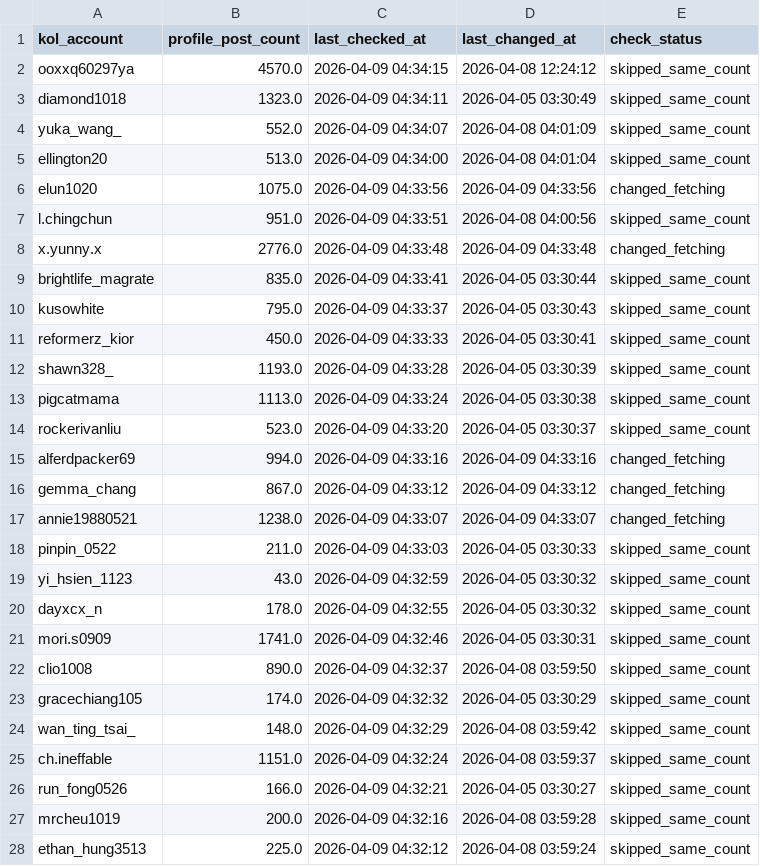
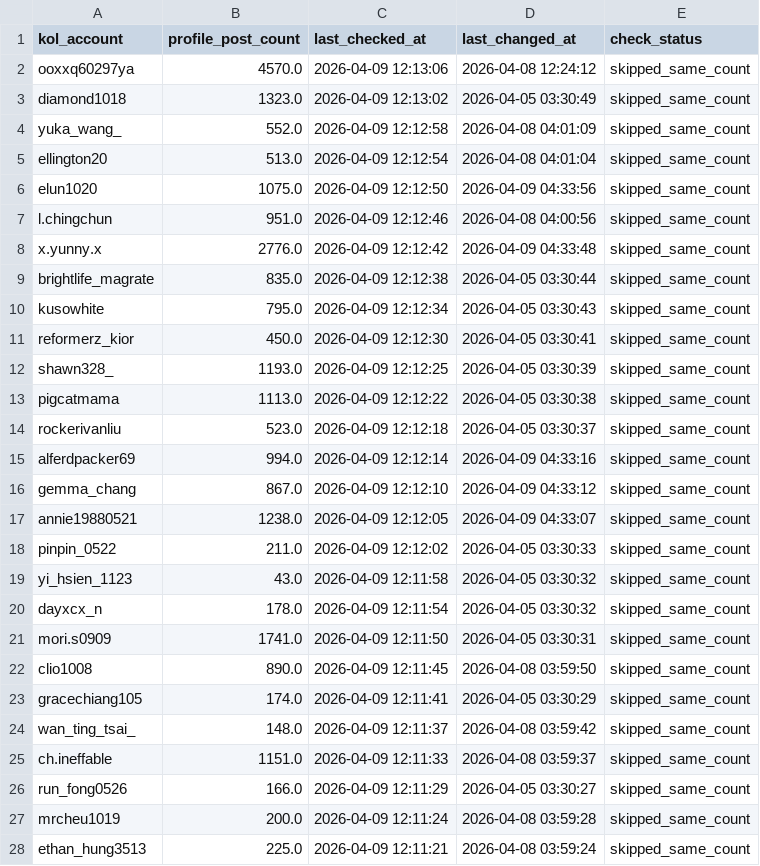
Before and after one commit to sabina-lu/kol-analysis-v2, a CSV file: data/profile_post_state.csv, drawn as a sheet; only a part is shown; the diff covers the shown part only.

```diff
--- a/data/profile_post_state.csv
+++ b/data/profile_post_state.csv
@@ -1,28 +1,28 @@
 kol_account,profile_post_count,last_checked_at,last_changed_at,check_status
-ooxxq60297ya,4570.0,2026-04-09 04:34:15,2026-04-08 12:24:12,skipped_same_count
-diamond1018,1323.0,2026-04-09 04:34:11,2026-04-05 03:30:49,skipped_same_count
-yuka_wang_,552.0,2026-04-09 04:34:07,2026-04-08 04:01:09,skipped_same_count
-ellington20,513.0,2026-04-09 04:34:00,2026-04-08 04:01:04,skipped_same_count
-elun1020,1075.0,2026-04-09 04:33:56,2026-04-09 04:33:56,changed_fetching
-l.chingchun,951.0,2026-04-09 04:33:51,2026-04-08 04:00:56,skipped_same_count
-x.yunny.x,2776.0,2026-04-09 04:33:48,2026-04-09 04:33:48,changed_fetching
-brightlife_magrate,835.0,2026-04-09 04:33:41,2026-04-05 03:30:44,skipped_same_count
-kusowhite,795.0,2026-04-09 04:33:37,2026-04-05 03:30:43,skipped_same_count
-reformerz_kior,450.0,2026-04-09 04:33:33,2026-04-05 03:30:41,skipped_same_count
-shawn328_,1193.0,2026-04-09 04:33:28,2026-04-05 03:30:39,skipped_same_count
-pigcatmama,1113.0,2026-04-09 04:33:24,2026-04-05 03:30:38,skipped_same_count
-rockerivanliu,523.0,2026-04-09 04:33:20,2026-04-05 03:30:37,skipped_same_count
-alferdpacker69,994.0,2026-04-09 04:33:16,2026-04-09 04:33:16,changed_fetching
-gemma_chang,867.0,2026-04-09 04:33:12,2026-04-09 04:33:12,changed_fetching
-annie19880521,1238.0,2026-04-09 04:33:07,2026-04-09 04:33:07,changed_fetching
-pinpin_0522,211.0,2026-04-09 04:33:03,2026-04-05 03:30:33,skipped_same_count
-yi_hsien_1123,43.0,2026-04-09 04:32:59,2026-04-05 03:30:32,skipped_same_count
-dayxcx_n,178.0,2026-04-09 04:32:55,2026-04-05 03:30:32,skipped_same_count
-mori.s0909,1741.0,2026-04-09 04:32:46,2026-04-05 03:30:31,skipped_same_count
-clio1008,890.0,2026-04-09 04:32:37,2026-04-08 03:59:50,skipped_same_count
-gracechiang105,174.0,2026-04-09 04:32:32,2026-04-05 03:30:29,skipped_same_count
-wan_ting_tsai_,148.0,2026-04-09 04:32:29,2026-04-08 03:59:42,skipped_same_count
-ch.ineffable,1151.0,2026-04-09 04:32:24,2026-04-08 03:59:37,skipped_same_count
-run_fong0526,166.0,2026-04-09 04:32:21,2026-04-05 03:30:27,skipped_same_count
-mrcheu1019,200.0,2026-04-09 04:32:16,2026-04-08 03:59:28,skipped_same_count
-ethan_hung3513,225.0,2026-04-09 04:32:12,2026-04-08 03:59:24,skipped_same_count
+ooxxq60297ya,4570.0,2026-04-09 12:13:06,2026-04-08 12:24:12,skipped_same_count
+diamond1018,1323.0,2026-04-09 12:13:02,2026-04-05 03:30:49,skipped_same_count
+yuka_wang_,552.0,2026-04-09 12:12:58,2026-04-08 04:01:09,skipped_same_count
+ellington20,513.0,2026-04-09 12:12:54,2026-04-08 04:01:04,skipped_same_count
+elun1020,1075.0,2026-04-09 12:12:50,2026-04-09 04:33:56,skipped_same_count
+l.chingchun,951.0,2026-04-09 12:12:46,2026-04-08 04:00:56,skipped_same_count
+x.yunny.x,2776.0,2026-04-09 12:12:42,2026-04-09 04:33:48,skipped_same_count
+brightlife_magrate,835.0,2026-04-09 12:12:38,2026-04-05 03:30:44,skipped_same_count
+kusowhite,795.0,2026-04-09 12:12:34,2026-04-05 03:30:43,skipped_same_count
+reformerz_kior,450.0,2026-04-09 12:12:30,2026-04-05 03:30:41,skipped_same_count
+shawn328_,1193.0,2026-04-09 12:12:25,2026-04-05 03:30:39,skipped_same_count
+pigcatmama,1113.0,2026-04-09 12:12:22,2026-04-05 03:30:38,skipped_same_count
+rockerivanliu,523.0,2026-04-09 12:12:18,2026-04-05 03:30:37,skipped_same_count
+alferdpacker69,994.0,2026-04-09 12:12:14,2026-04-09 04:33:16,skipped_same_count
+gemma_chang,867.0,2026-04-09 12:12:10,2026-04-09 04:33:12,skipped_same_count
+annie19880521,1238.0,2026-04-09 12:12:05,2026-04-09 04:33:07,skipped_same_count
+pinpin_0522,211.0,2026-04-09 12:12:02,2026-04-05 03:30:33,skipped_same_count
+yi_hsien_1123,43.0,2026-04-09 12:11:58,2026-04-05 03:30:32,skipped_same_count
+dayxcx_n,178.0,2026-04-09 12:11:54,2026-04-05 03:30:32,skipped_same_count
+mori.s0909,1741.0,2026-04-09 12:11:50,2026-04-05 03:30:31,skipped_same_count
+clio1008,890.0,2026-04-09 12:11:45,2026-04-08 03:59:50,skipped_same_count
+gracechiang105,174.0,2026-04-09 12:11:41,2026-04-05 03:30:29,skipped_same_count
+wan_ting_tsai_,148.0,2026-04-09 12:11:37,2026-04-08 03:59:42,skipped_same_count
+ch.ineffable,1151.0,2026-04-09 12:11:33,2026-04-08 03:59:37,skipped_same_count
+run_fong0526,166.0,2026-04-09 12:11:29,2026-04-05 03:30:27,skipped_same_count
+mrcheu1019,200.0,2026-04-09 12:11:24,2026-04-08 03:59:28,skipped_same_count
+ethan_hung3513,225.0,2026-04-09 12:11:21,2026-04-08 03:59:24,skipped_same_count
```
Also changed, not shown: 131 edited cells elsewhere in this file, data/reels_static_info.csv.
